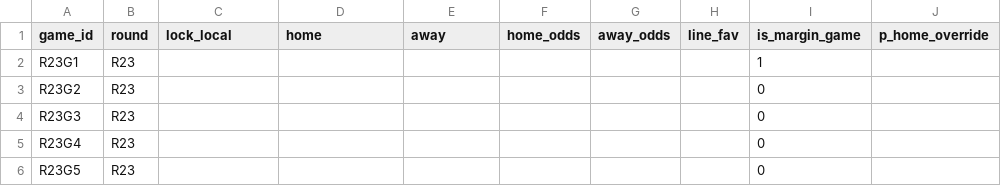
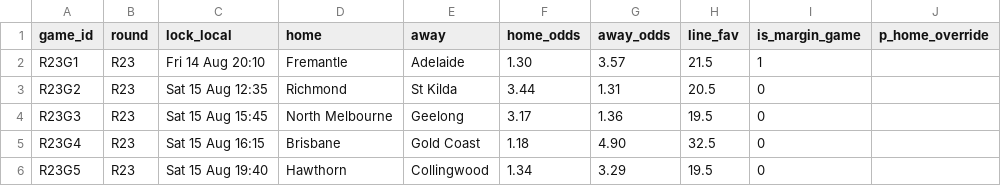
Before and after one commit to jake6turner-wq/afl-tipping, a CSV file: inputs/fixtures.csv, drawn as a sheet; only a part is shown; the diff covers the shown part only.

```diff
--- a/inputs/fixtures.csv
+++ b/inputs/fixtures.csv
@@ -1,6 +1,6 @@
 game_id,round,lock_local,home,away,home_odds,away_odds,line_fav,is_margin_game,p_home_override
-R23G1,R23,,,,,,,1,
-R23G2,R23,,,,,,,0,
-R23G3,R23,,,,,,,0,
-R23G4,R23,,,,,,,0,
-R23G5,R23,,,,,,,0,
+R23G1,R23,Fri 14 Aug 20:10,Fremantle,Adelaide,1.30,3.57,21.5,1,
+R23G2,R23,Sat 15 Aug 12:35,Richmond,St Kilda,3.44,1.31,20.5,0,
+R23G3,R23,Sat 15 Aug 15:45,North Melbourne,Geelong,3.17,1.36,19.5,0,
+R23G4,R23,Sat 15 Aug 16:15,Brisbane,Gold Coast,1.18,4.90,32.5,0,
+R23G5,R23,Sat 15 Aug 19:40,Hawthorn,Collingwood,1.34,3.29,19.5,0,
```
Also changed, not shown: 78 edited cells elsewhere in this file, 1 other file.
